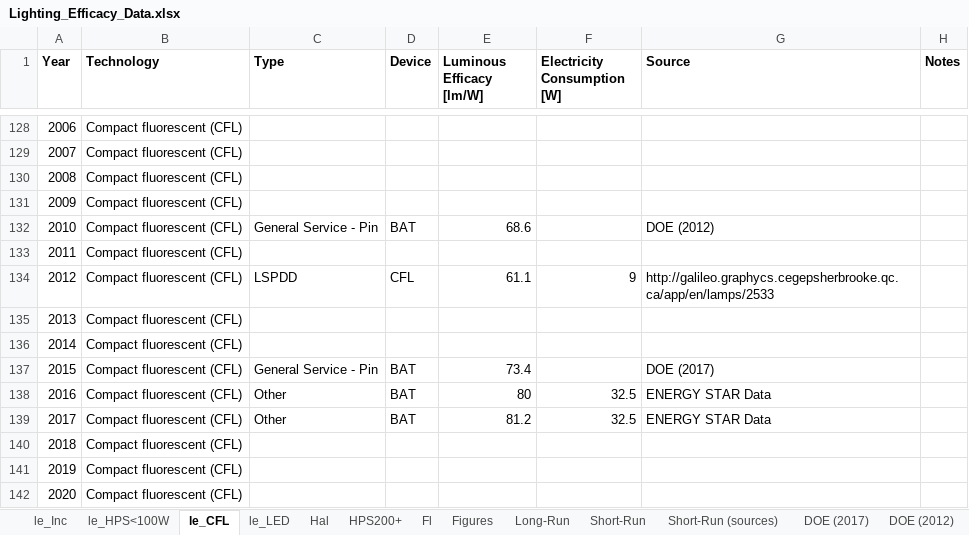
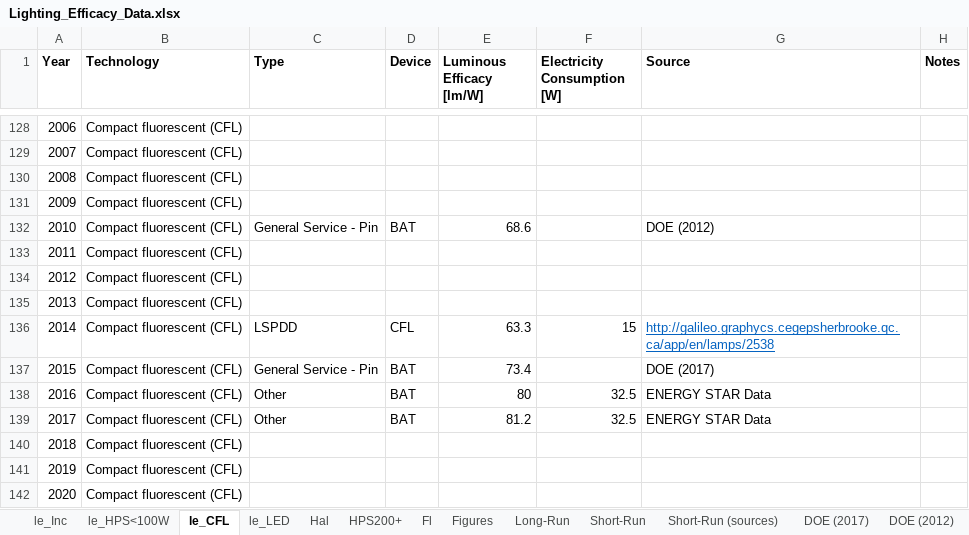
Before and after one commit to MatthewHeun/LightingPaper2020, an Excel workbook: Data/Lighting_Efficacy_Data.xlsx, sheet le_CFL, drawn as a sheet; only a part is shown, gaps mark what is left out; values as stored, in another font and other column widths than the file's, no borders; the diff names each change by its address in the sheet, - before the commit and + after, or states it on an @@ line.

Commit message:
Changed lamps to MKH's reccomendations

```diff
--- a/Data/Lighting_Efficacy_Data.xlsx (sheet le_CFL)
+++ b/Data/Lighting_Efficacy_Data.xlsx (sheet le_CFL)
-C134 (Type): LSPDD
+C134 (Type): (empty)
-D134 (Device): CFL
+D134 (Device): (empty)
-E134 (Luminous Efficacy [lm/W]): 61.1
+E134 (Luminous Efficacy [lm/W]): (empty)
-F134 (Electricity Consumption [W]): 9
+F134 (Electricity Consumption [W]): (empty)
-G134 (Source): http://galileo.graphycs.cegepsherbrooke.qc.ca/app/en/lamps/2533
+G134 (Source): (empty)
-C136 (Type): (empty)
+C136 (Type): LSPDD
-D136 (Device): (empty)
+D136 (Device): CFL
-E136 (Luminous Efficacy [lm/W]): (empty)
+E136 (Luminous Efficacy [lm/W]): 63.3
-F136 (Electricity Consumption [W]): (empty)
+F136 (Electricity Consumption [W]): 15
-G136 (Source): (empty)
+G136 (Source): http://galileo.graphycs.cegepsherbrooke.qc.ca/app/en/lamps/2538
```
Also changed, not shown: sheet le_LED, sheet le_Inc, charts or pictures, 2 other files.
